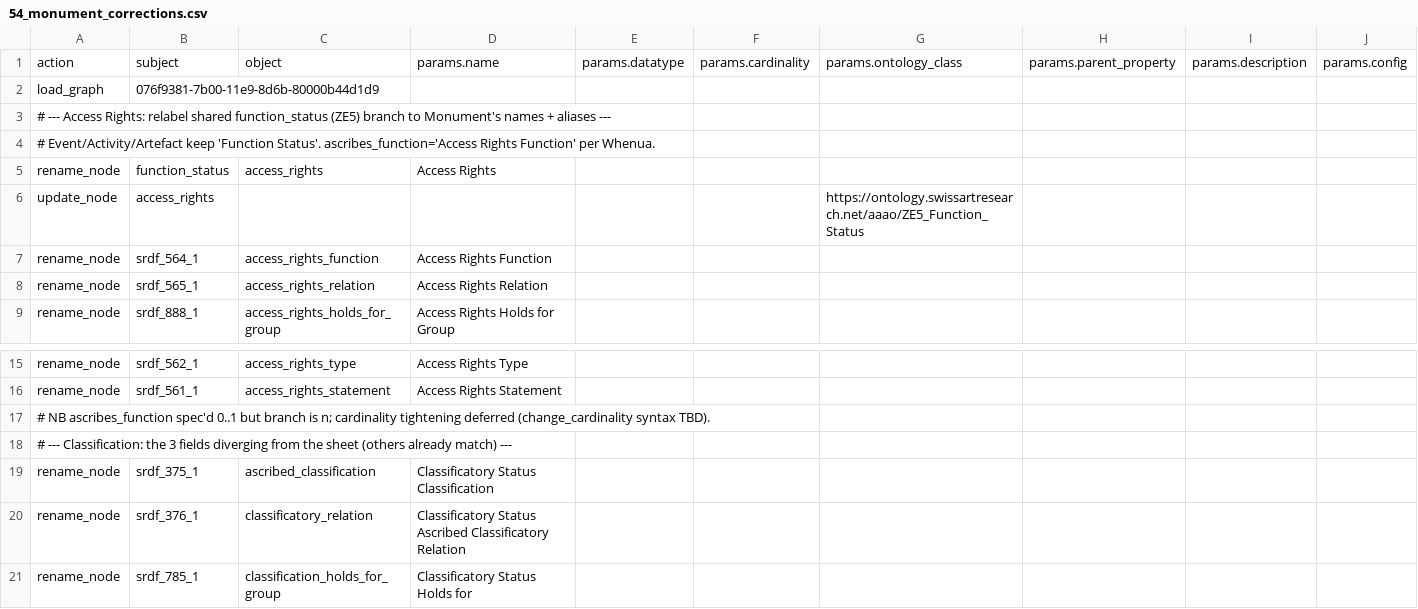
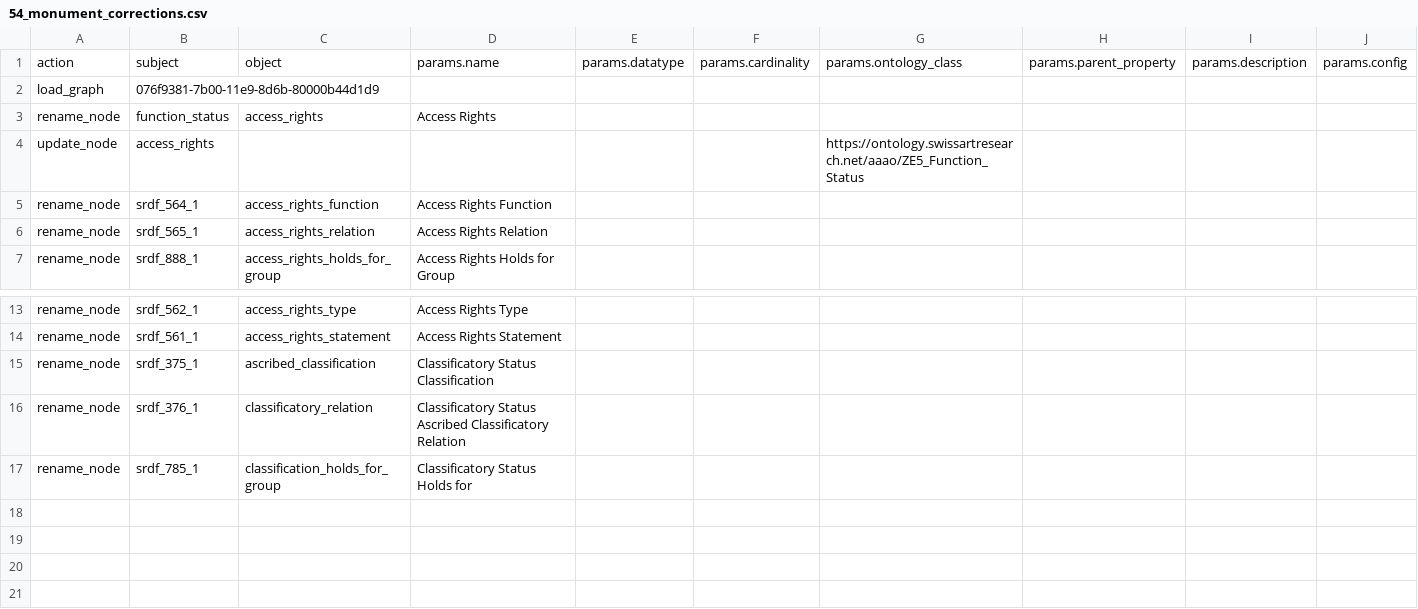
Before and after one commit to flaxandteal/ich, a CSV file: 54_monument_corrections.csv, drawn as a sheet; only a part is shown, gaps mark what is left out; rows hold the shown columns only; the diff names each change by its address in the sheet, - before the commit and + after, or states it on an @@ line.

```diff
--- a/54_monument_corrections.csv
+++ b/54_monument_corrections.csv
-row 3: # --- Access Rights: relabel shared function_status (ZE5) branch to Monument's names + aliases ---
-row 4: # Event/Activity/Artefact keep 'Function Status'. ascribes_function='Access Rights Function' per Whenua.
-row 17: # NB ascribes_function spec'd 0..1 but branch is n; cardinality tightening deferred (change_cardinality syntax TBD).
-row 18: # --- Classification: the 3 fields diverging from the sheet (others already match) ---
```
Also changed, not shown: 51_matauranga_corrections.csv, 1 other file.
